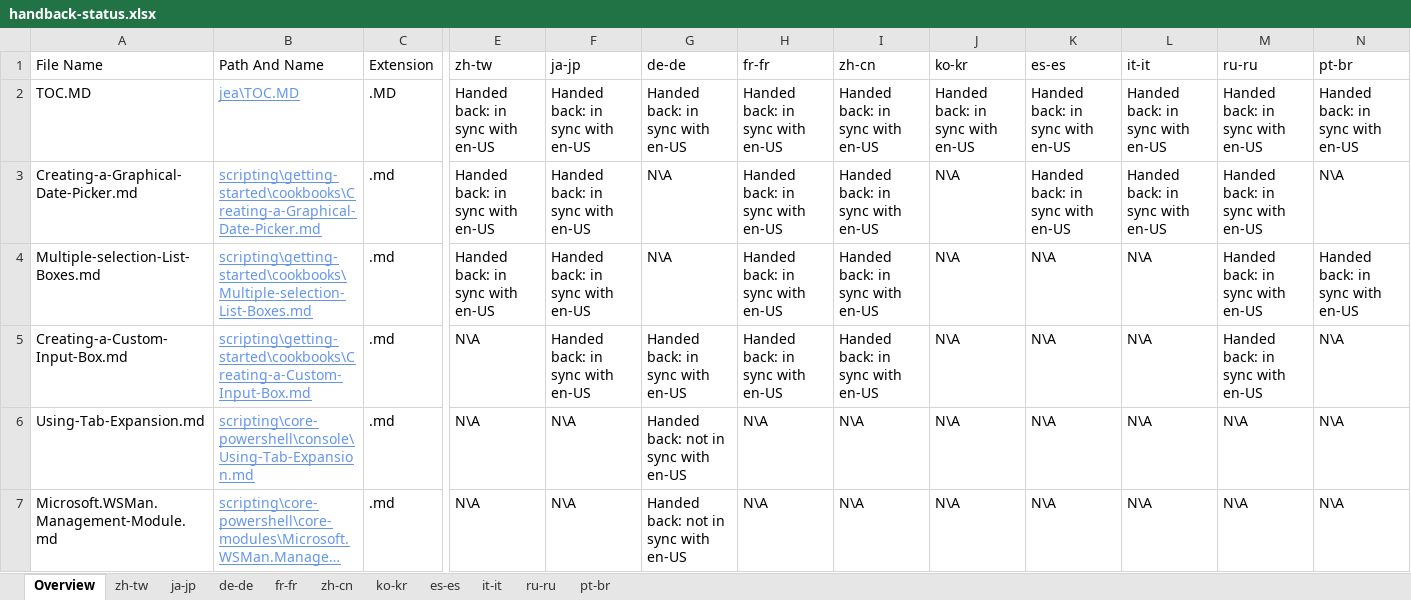
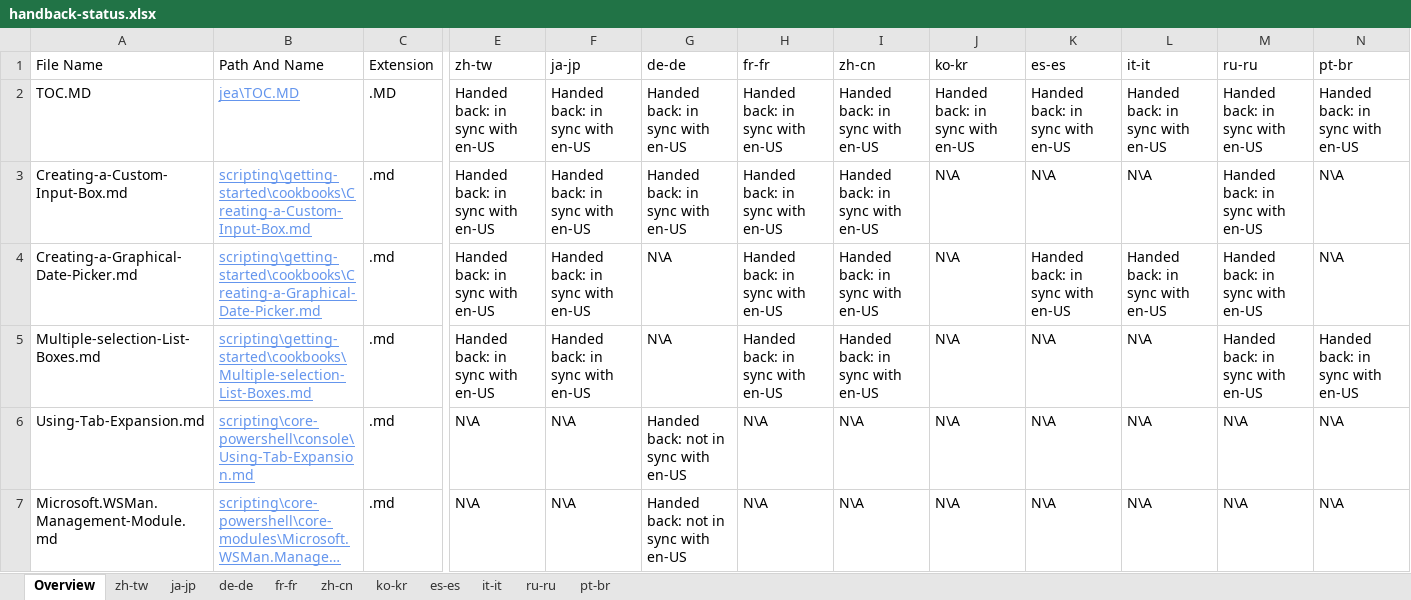
Before and after one commit to SonjaSaltzman/powerShell-Docs.handback, an Excel workbook: ol-handback/PowerShell/powerShell-Docs/live/handback-status.xlsx, sheet Overview, drawn as a sheet; only a part is shown, gaps mark what is left out; long unchanged cells end in …; values as stored, in another font and other column widths than the file's, no borders; table styles not drawn; removed rows and columns are numbered as before the commit, all else as after; rows hold the shown columns only; the diff names each change by its address in the sheet, - before the commit and + after, or states it on an @@ line.

Commit message:
Generate Report for Handback

```diff
--- a/ol-handback/PowerShell/powerShell-Docs/live/handback-status.xlsx (sheet Overview)
+++ b/ol-handback/PowerShell/powerShell-Docs/live/handback-status.xlsx (sheet Overview)
+row 3: Creating-a-Custom-Input-Box.md | scripting\getting-started\cookbooks\Creating-a-Custom-Input-Box.md | .md | Handed back: in sync with en-US | Handed back: in sync with en-US | Handed back: in sync with en-US | Handed back: in sync with en-US | Handed back: in sync with en-US | N\A | N\A | N\A | Handed back: in sync with en-US | N\A
-row 5: Creating-a-Custom-Input-Box.md | scripting\getting-started\cookbooks\Creating-a-Custom-Input-Box.md | .md | N\A | Handed back: in sync with en-US | Handed back: in sync with en-US | Handed back: in sync with en-US | Handed back: in sync with en-US | N\A | N\A | N\A | Handed back: in sync with en-US | N\A
```
Also changed, not shown: sheet zh-tw, ol-handback/PowerShell/powerShell-Docs/live/localization-status.xlsx.
